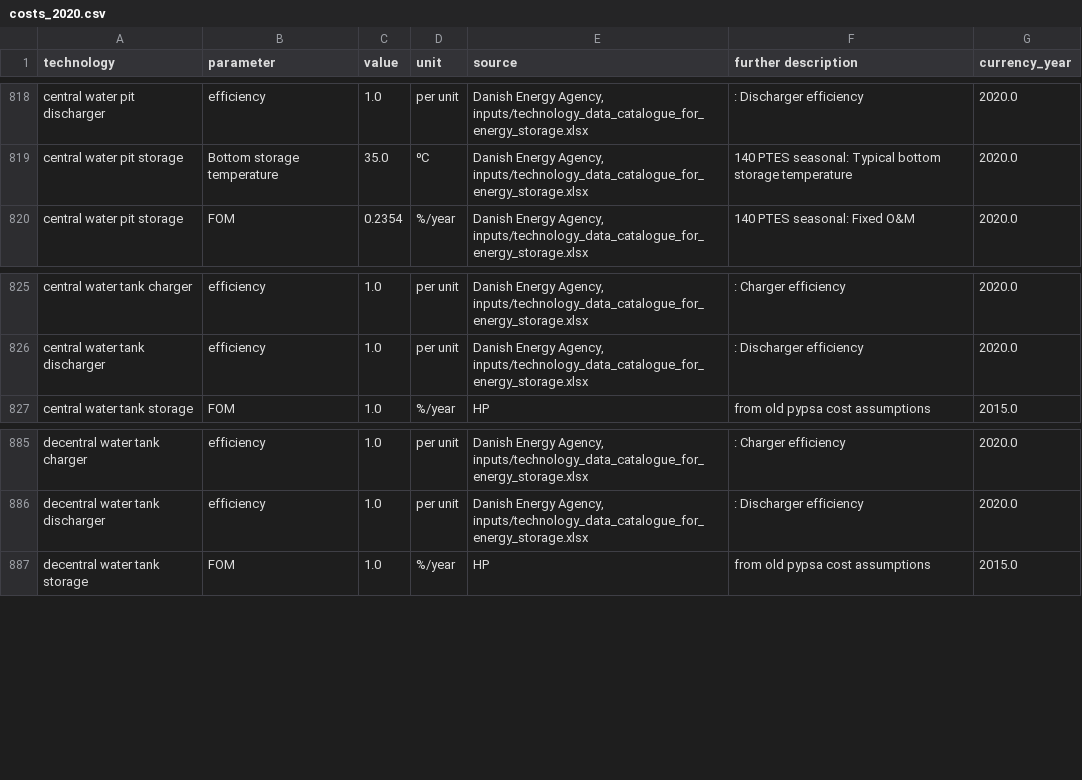
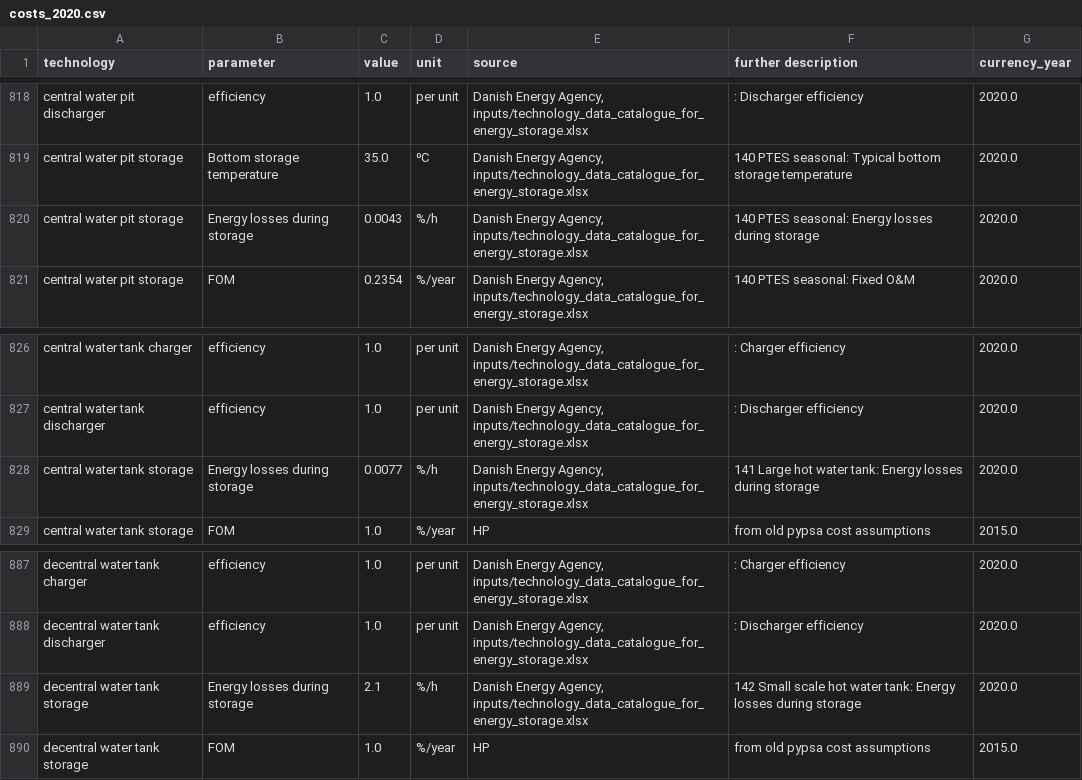
Before and after one commit to PyPSA/technology-data, a CSV file: outputs/costs_2020.csv, drawn as a sheet; only a part is shown, gaps mark what is left out.

Commit message:
add thermal losses for tes

```diff
--- a/outputs/costs_2020.csv
+++ b/outputs/costs_2020.csv
@@ -822,2 +822,3 @@ central water pit discharger,efficiency,1.0,per unit,"Danish Energy Agency, inpu
 central water pit storage,Bottom storage temperature,35.0,⁰C,"Danish Energy Agency, inputs/technology_data_catalogue_for_energy_storage.xlsx",140 PTES seasonal:  Typical bottom storage temperature,2020.0
+central water pit storage,Energy losses during storage,0.0043,%/h,"Danish Energy Agency, inputs/technology_data_catalogue_for_energy_storage.xlsx",140 PTES seasonal:  Energy losses during storage,2020.0
 central water pit storage,FOM,0.2354,%/year,"Danish Energy Agency, inputs/technology_data_catalogue_for_energy_storage.xlsx",140 PTES seasonal:  Fixed O&M,2020.0
@@ -829,2 +830,3 @@ central water tank charger,efficiency,1.0,per unit,"Danish Energy Agency, inputs
 central water tank discharger,efficiency,1.0,per unit,"Danish Energy Agency, inputs/technology_data_catalogue_for_energy_storage.xlsx",:  Discharger efficiency,2020.0
+central water tank storage,Energy losses during storage,0.0077,%/h,"Danish Energy Agency, inputs/technology_data_catalogue_for_energy_storage.xlsx",141 Large hot water tank:  Energy losses during storage,2020.0
 central water tank storage,FOM,1.0,%/year,HP, from old pypsa cost assumptions,2015.0
@@ -889,2 +891,3 @@ decentral water tank charger,efficiency,1.0,per unit,"Danish Energy Agency, inpu
 decentral water tank discharger,efficiency,1.0,per unit,"Danish Energy Agency, inputs/technology_data_catalogue_for_energy_storage.xlsx",:  Discharger efficiency,2020.0
+decentral water tank storage,Energy losses during storage,2.1,%/h,"Danish Energy Agency, inputs/technology_data_catalogue_for_energy_storage.xlsx",142 Small scale hot water tank:  Energy losses during storage,2020.0
 decentral water tank storage,FOM,1.0,%/year,HP, from old pypsa cost assumptions,2015.0
```
Also changed, not shown: outputs/costs_2025.csv, outputs/costs_2030.csv, 14 other files.
